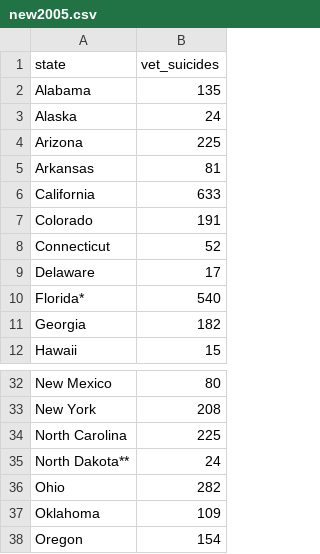
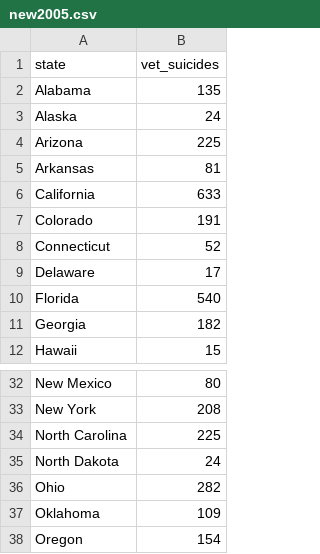
Before and after one commit to LuciMcD/Capstone-Project-MCDANIEL, a CSV file: final cleaned data/new2005.csv, drawn as a sheet; only a part is shown, gaps mark what is left out.

Commit message:
more data exploring and running the LR model

```diff
--- a/final cleaned data/new2005.csv
+++ b/final cleaned data/new2005.csv
@@ -9,3 +9,3 @@ Connecticut,52
 Delaware,17
-Florida*,540
+Florida,540
 Georgia,182
@@ -34,3 +34,3 @@ New York,208
 North Carolina,225
-North Dakota**,24
+North Dakota,24
 Ohio,282
```
Also changed, not shown: 3 other files.
